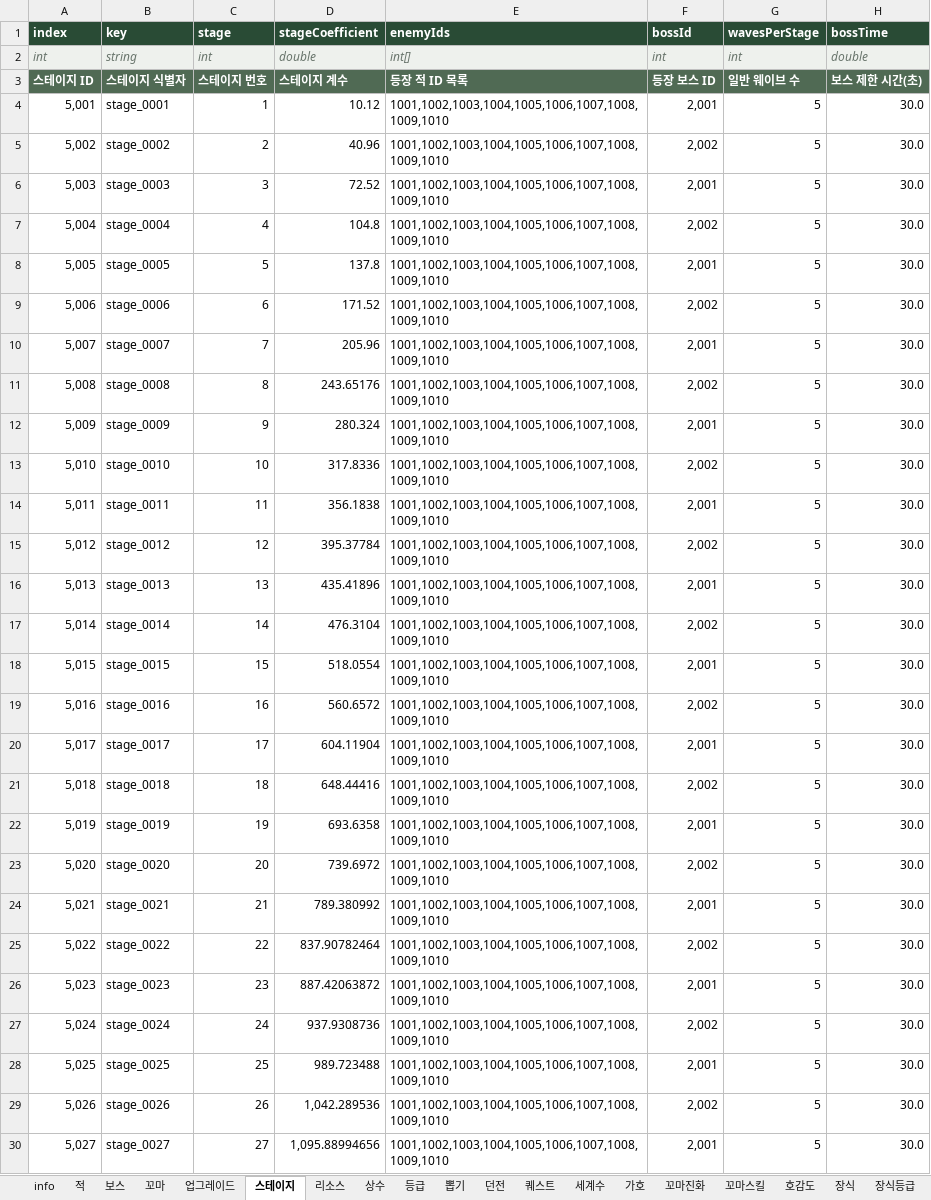
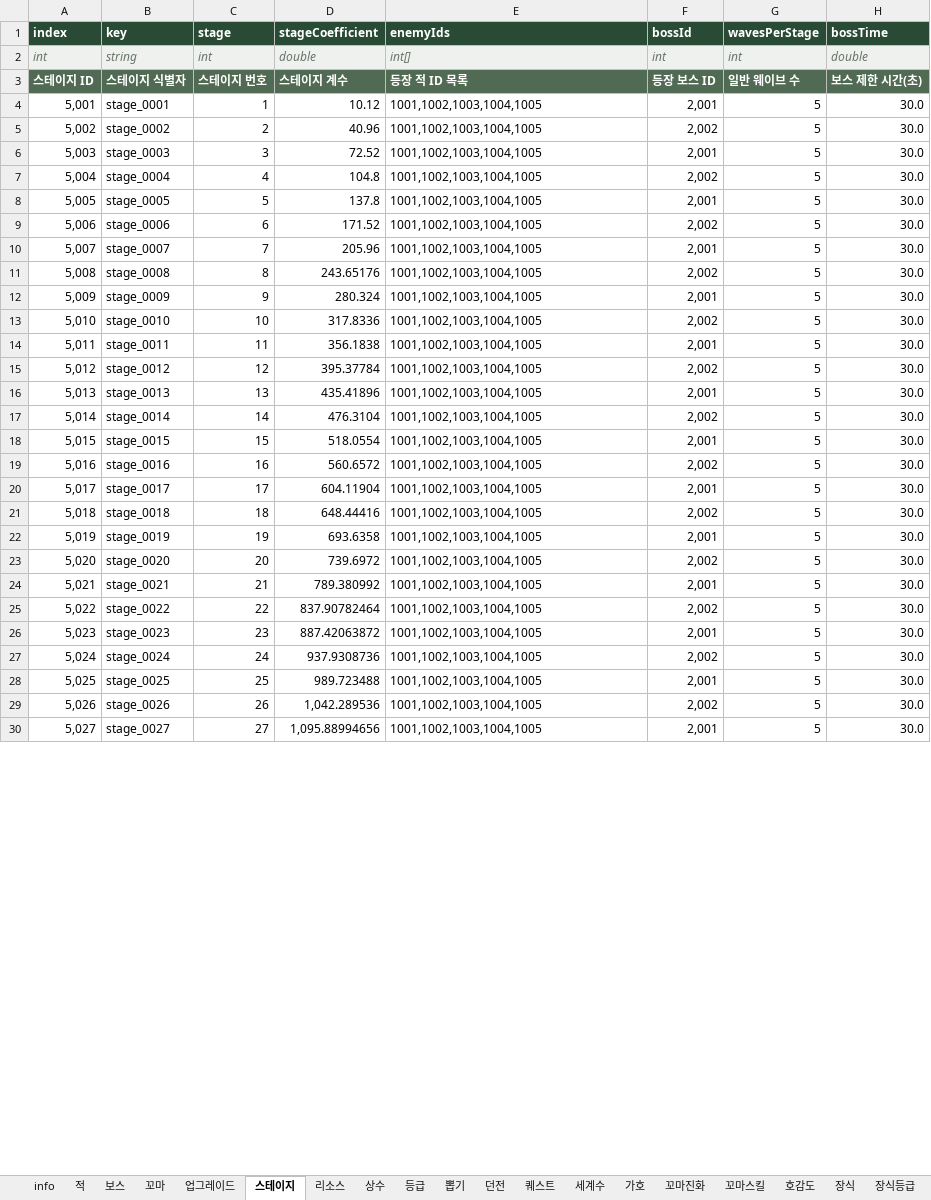
Before and after one commit to LKH1134/MMM_Mobile, an Excel workbook: Assets/Data/Tables/GameBalance.xlsx, sheet 스테이지, drawn as a sheet; only a part is shown; values as stored, in another font and other column widths than the file's, no borders; table styles not drawn; the diff covers the shown part only; the diff names each change by its address in the sheet, - before the commit and + after, or states it on an @@ line.

```diff
--- a/Assets/Data/Tables/GameBalance.xlsx (sheet 스테이지)
+++ b/Assets/Data/Tables/GameBalance.xlsx (sheet 스테이지)
-E4:E30 (enemyIds): 1001,1002,1003,1004,1005,1006,1007,1008,1009,1010
+E4:E30 (enemyIds): 1001,1002,1003,1004,1005
```
Also changed, not shown: 673 edited cells elsewhere in this sheet, sheet 리소스, sheet 적, sheet 꼬마, sheet 세계수, sheet info, sheet 보스, 57 other files.
